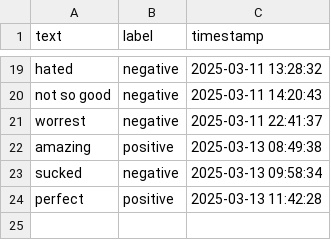
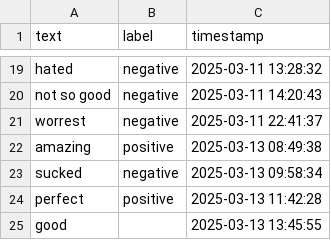
Before and after one commit to Private-Fox7/Sentiment-Analysis-App, a CSV file: feedback_dataset.csv, drawn as a sheet; only a part is shown, gaps mark what is left out.

Commit message:
Update feedback data - 2025-03-13 13:45:56

```diff
--- a/feedback_dataset.csv
+++ b/feedback_dataset.csv
@@ -24 +24,2 @@ sucked,negative,2025-03-13 09:58:34
 perfect,positive,2025-03-13 11:42:28
+good,,2025-03-13 13:45:55
```
